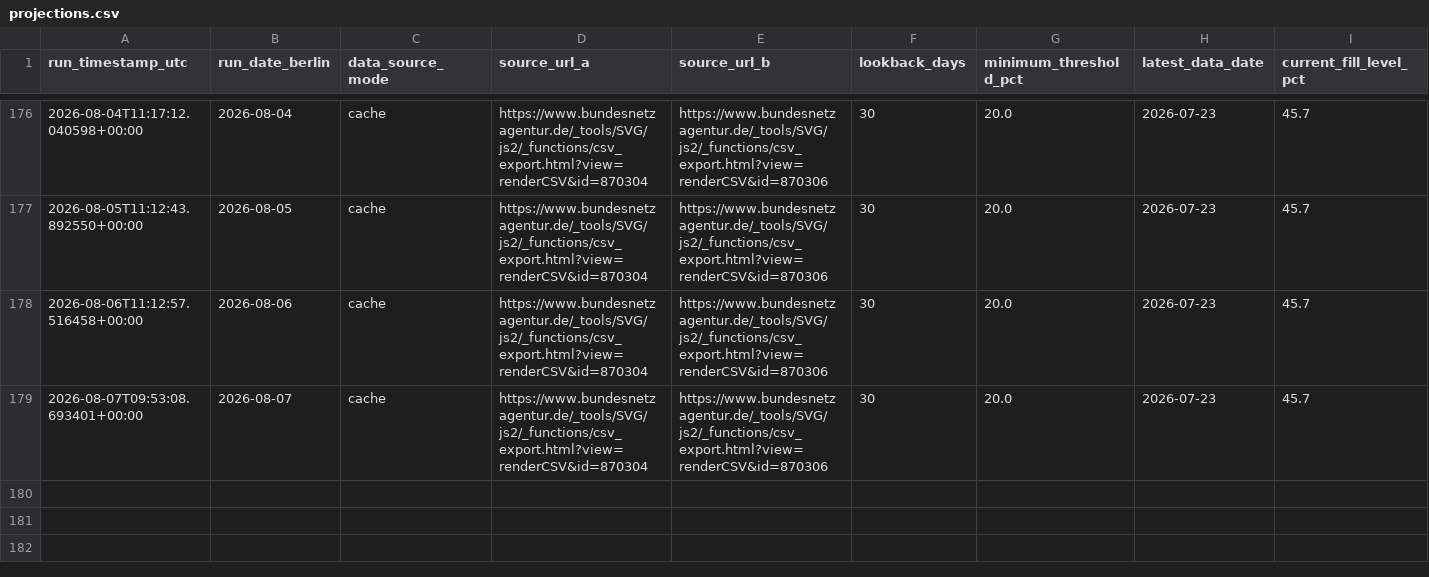
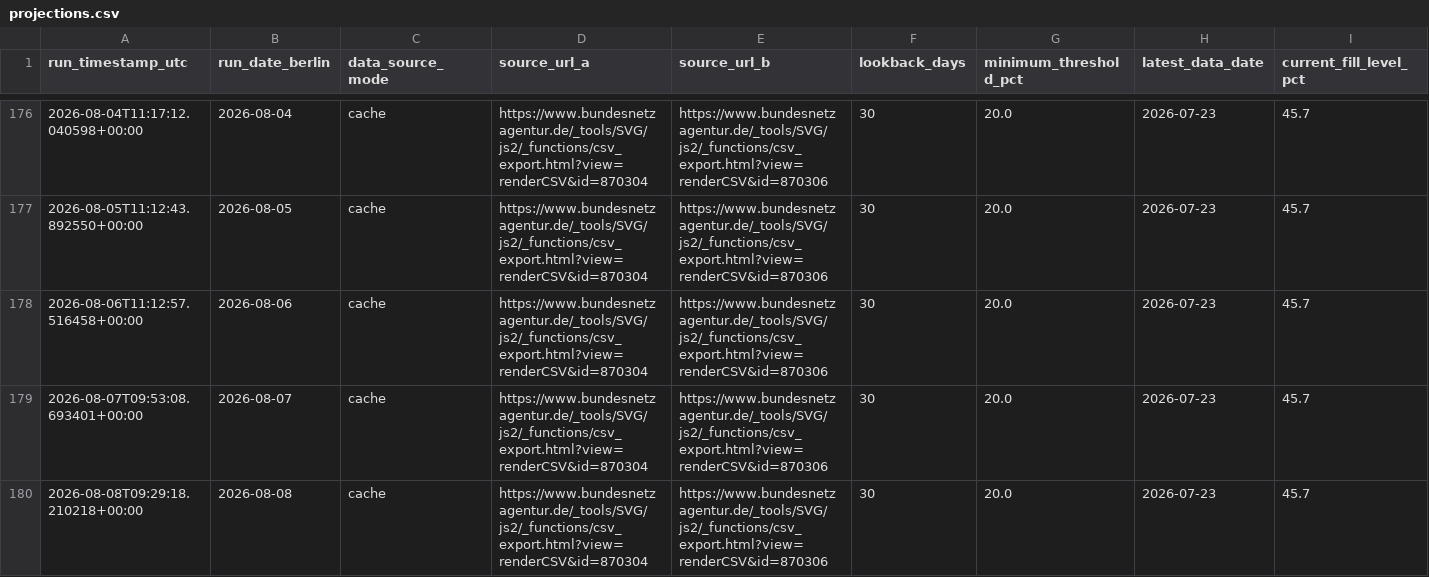
Before and after one commit to icrfornax/de-gas-storage-tracker-bnetza, a CSV file: data/projections.csv, drawn as a sheet; only a part is shown, gaps mark what is left out; rows hold the shown columns only; the diff names each change by its address in the sheet, - before the commit and + after, or states it on an @@ line.

```diff
--- a/data/projections.csv
+++ b/data/projections.csv
+row 180: 2026-08-08T09:29:18.210218+00:00 | 2026-08-08 | cache | https://www.bundesnetzagentur.de/_tools/SVG/js2/_functions/csv_export.html?view=renderCSV&id=870304 | https://www.bundesnetzagentur.de/_tools/SVG/js2/_functions/csv_export.html?view=renderCSV&id=870306 | 30 | 20.0 | 2026-07-23 | 45.7
```
Also changed, not shown: 1 other file.
